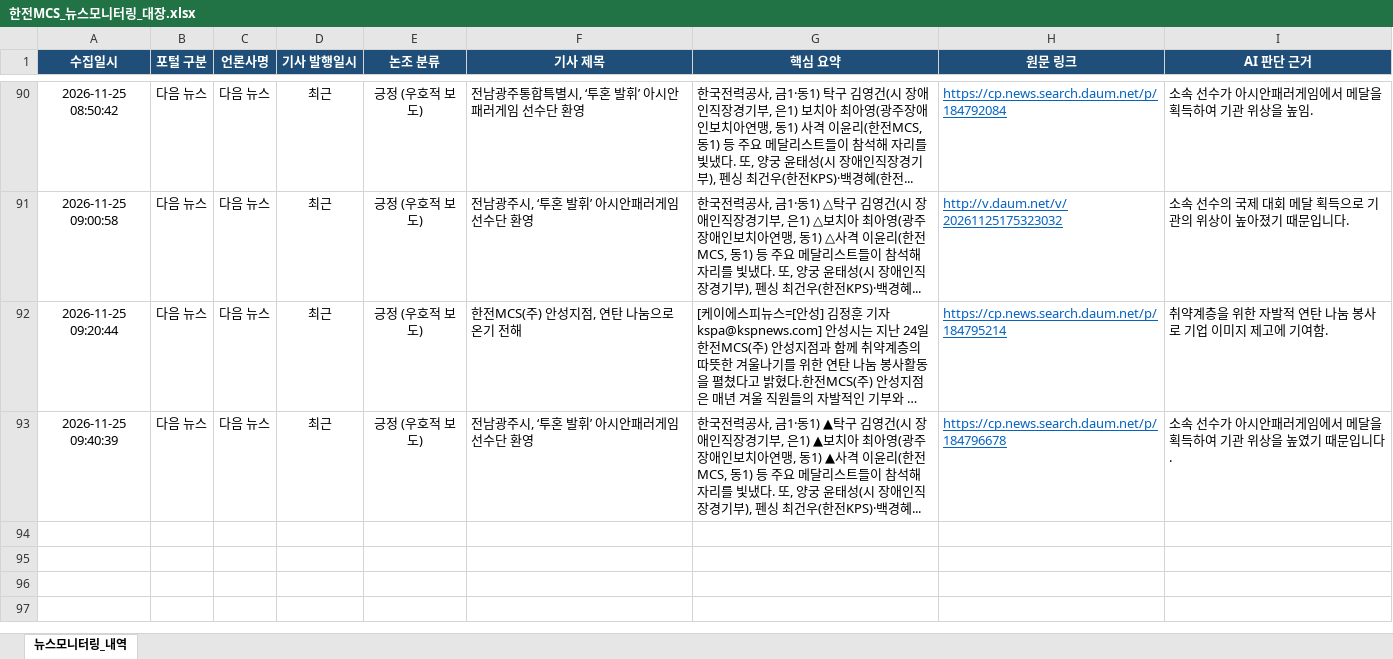
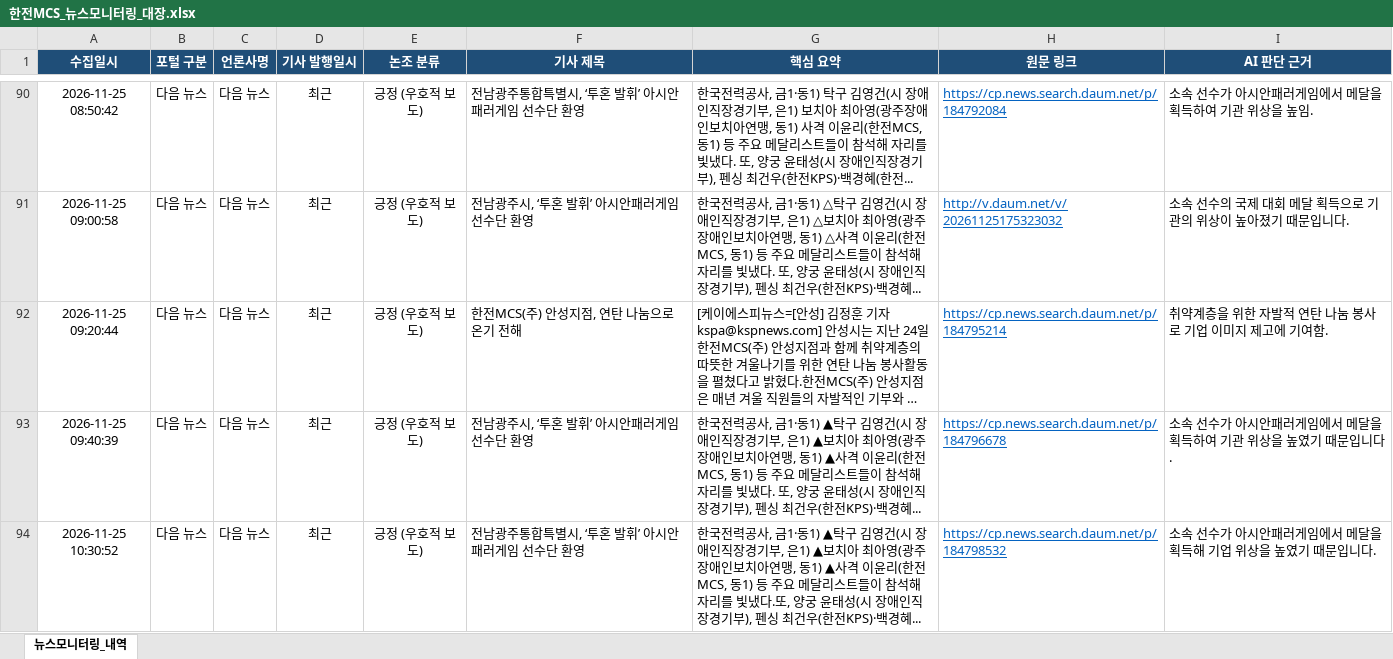
Before and after one commit to kepcomcs-jeon/kepco-mcs-news, an Excel workbook: 한전MCS_뉴스모니터링_대장.xlsx, sheet 뉴스모니터링_내역, drawn as a sheet; only a part is shown, gaps mark what is left out; long unchanged cells end in …; values as stored, in another font and other column widths than the file's, no borders; the diff names each change by its address in the sheet, - before the commit and + after, or states it on an @@ line.

```diff
--- a/한전MCS_뉴스모니터링_대장.xlsx (sheet 뉴스모니터링_내역)
+++ b/한전MCS_뉴스모니터링_대장.xlsx (sheet 뉴스모니터링_내역)
+row 94: 2026-11-25 10:30:52 | 다음 뉴스 | 다음 뉴스 | 최근 | 긍정 (우호적 보도) | 전남광주통합특별시, ‘투혼 발휘’ 아시안패러게임 선수단 환영 | 한국전력공사, 금1·동1) ▲탁구 김영건(시 장애인직장경기부, 은1) ▲보치아 최아영(광주장애인보치아연맹, 동1) ▲사격 이윤리(한전MCS, 동1) 등 주요 메달리스트들이 참석해 자리를 빛냈다.또, 양궁 윤태성(시 장애인직장경기부), 펜싱 최건우(한전KPS)·백경혜... | https://cp.news.search.daum.net/p/184798532 | 소속 선수가 아시안패러게임에서 메달을 획득해 기업 위상을 높였기 때문입니다.
```
Also changed, not shown: 1 other file.
